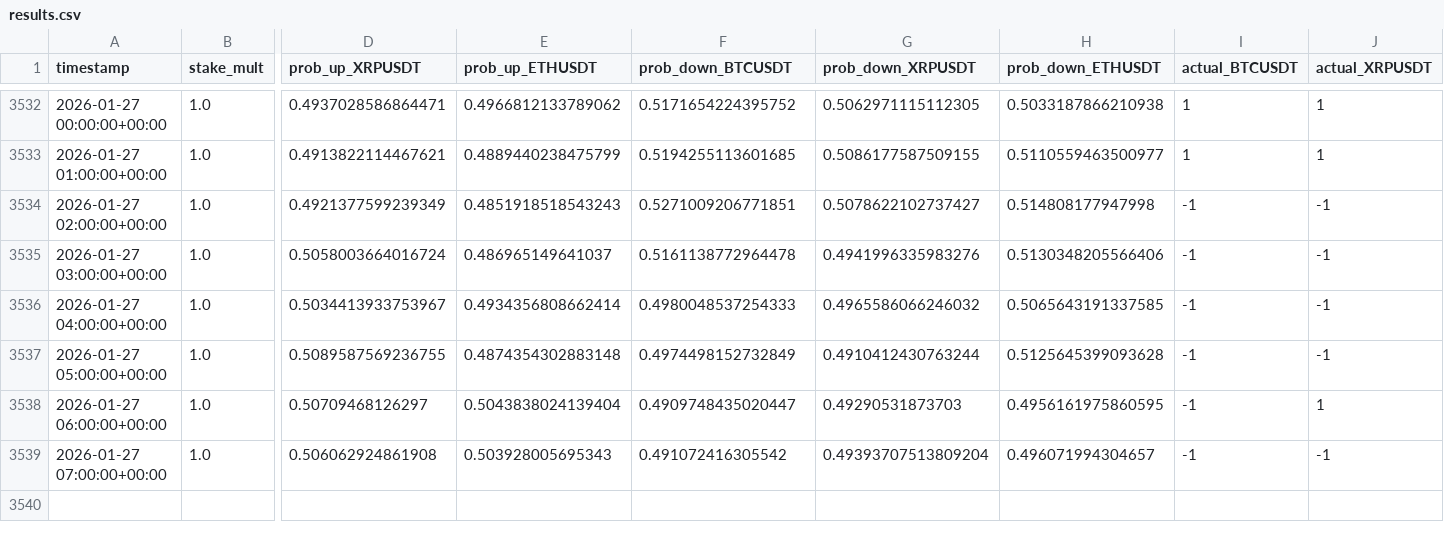
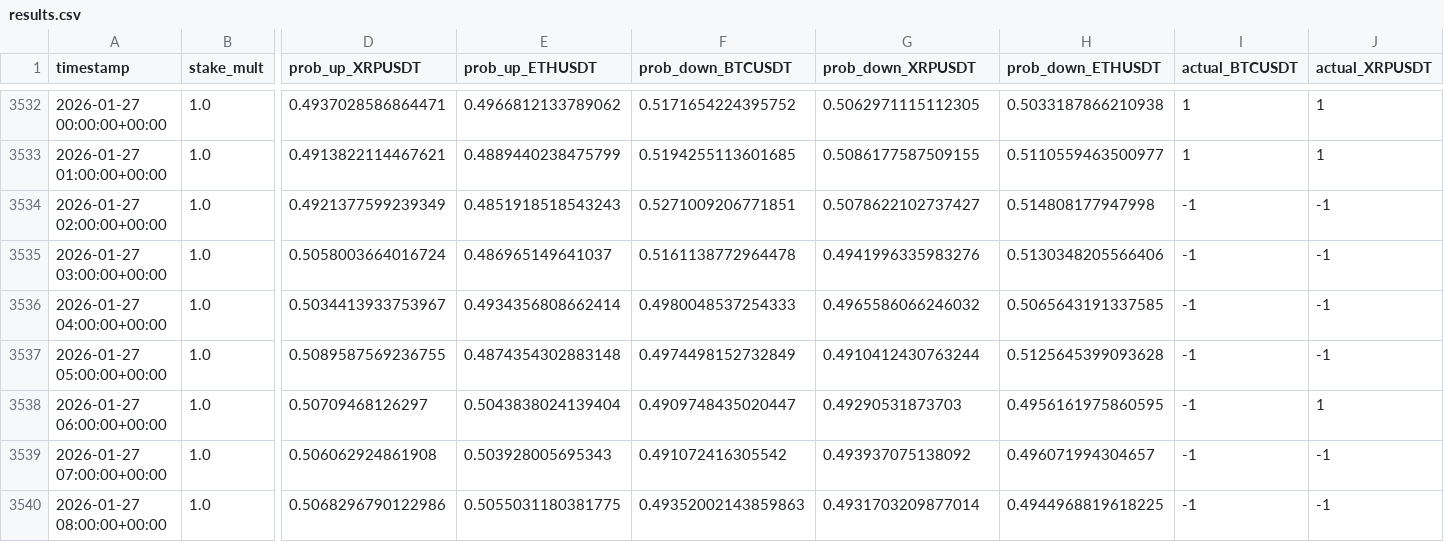
Before and after one commit to mtumalan/csvreader, a CSV file: data/results.csv, drawn as a sheet; only a part is shown, gaps mark what is left out; rows hold the shown columns only; the diff names each change by its address in the sheet, - before the commit and + after, or states it on an @@ line.

Commit message:
auto: append results up to 2026-01-27 12:03:11 UTC

```diff
--- a/data/results.csv
+++ b/data/results.csv
-G3539 (prob_down_XRPUSDT): 0.49393707513809204
+G3539 (prob_down_XRPUSDT): 0.493937075138092
+row 3540: 2026-01-27 08:00:00+00:00 | 1.0 | 0.5068296790122986 | 0.5055031180381775 | 0.49352002143859863 | 0.4931703209877014 | 0.4944968819618225 | -1 | -1
```
